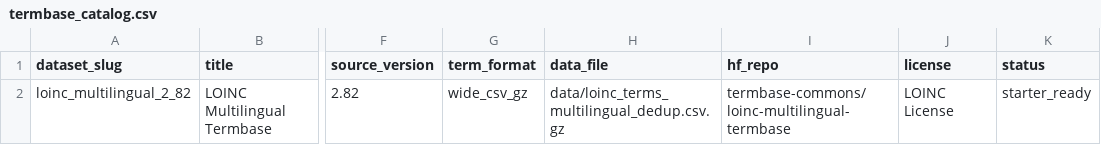
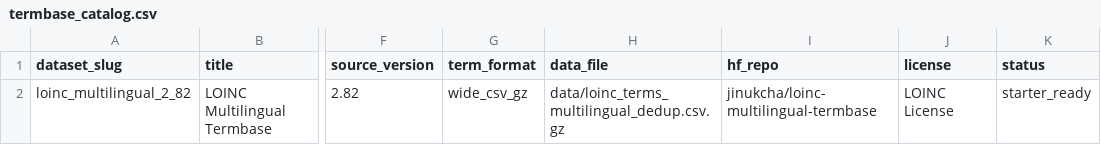
Before and after one commit to jinukcha/termbase-commons, a CSV file: catalog/termbase_catalog.csv, drawn as a sheet; only a part is shown, gaps mark what is left out; the diff names each change by its address in the sheet, - before the commit and + after, or states it on an @@ line.

Commit message:
Point catalog to jinukcha Hugging Face dataset

```diff
--- a/catalog/termbase_catalog.csv
+++ b/catalog/termbase_catalog.csv
-I2 (hf_repo): termbase-commons/loinc-multilingual-termbase
+I2 (hf_repo): jinukcha/loinc-multilingual-termbase
```
